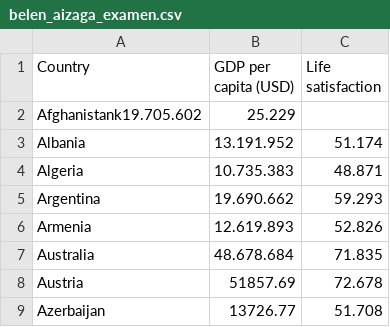
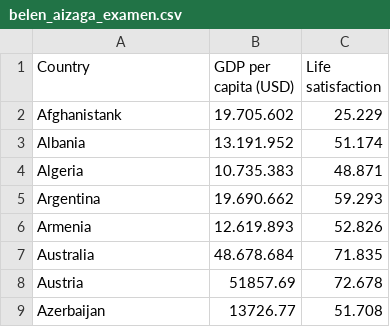
Before and after one commit to Mabe2002/examen1erpar, a CSV file: belen_aizaga_examen.csv, drawn as a sheet; only a part is shown; removed rows and columns are numbered as before the commit, all else as after; the diff names each change by its address in the sheet, - before the commit and + after, or states it on an @@ line.

Commit message:
Update belen_aizaga_examen.csv

```diff
--- a/belen_aizaga_examen.csv
+++ b/belen_aizaga_examen.csv
-row 2: Afghanistank19.705.602 | 25.229
+row 2: Afghanistank | 19.705.602 | 25.229
```
